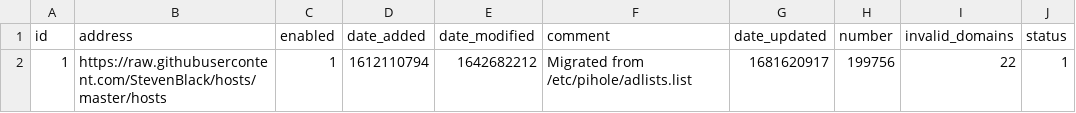
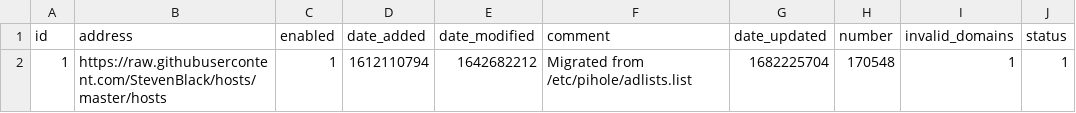
Before and after one commit to tester494/my-pihole-lists, a CSV file: adlist.csv, drawn as a sheet.

Commit message:
Updated April 23, 2023  7:00AM

```diff
--- a/adlist.csv
+++ b/adlist.csv
@@ -1,2 +1,2 @@
 id,address,enabled,date_added,date_modified,comment,date_updated,number,invalid_domains,status
-1,https://raw.githubusercontent.com/StevenBlack/hosts/master/hosts,1,1612110794,1642682212,"Migrated from /etc/pihole/adlists.list",1681620917,199756,22,1
+1,https://raw.githubusercontent.com/StevenBlack/hosts/master/hosts,1,1612110794,1642682212,"Migrated from /etc/pihole/adlists.list",1682225704,170548,1,1
```
